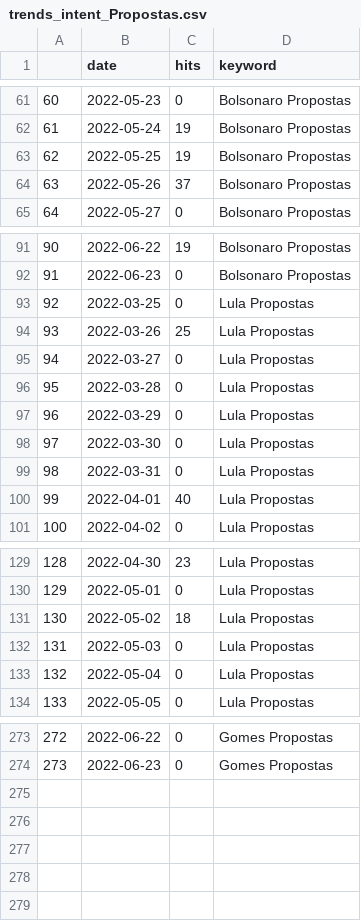
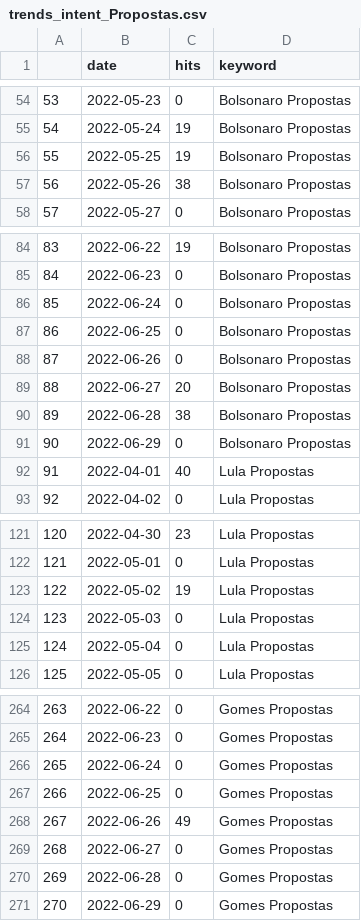
Before and after one commit to PoliticaConDato/Brazil-2022-Elections, a CSV file: Polls/trends_intent_Propostas.csv, drawn as a sheet; only a part is shown, gaps mark what is left out; removed rows and columns are numbered as before the commit, all else as after; the diff covers the shown part only; the diff names each change by its address in the sheet, - before the commit and + after, or states it on an @@ line.

```diff
--- a/Polls/trends_intent_Propostas.csv
+++ b/Polls/trends_intent_Propostas.csv
@@ column A renumbered between rows 2 and 265 @@
-C57 (hits): 37
+C57 (hits): 38
-B86 (date): 2022-03-25
+B86 (date): 2022-06-24
-D86 (keyword): Lula Propostas
+D86 (keyword): Bolsonaro Propostas
-row 94: 93 | 2022-03-26 | 25 | Lula Propostas
-B87 (date): 2022-03-27
+B87 (date): 2022-06-25
-D87:D88 (keyword): Lula Propostas
+D87:D88 (keyword): Bolsonaro Propostas
-B88 (date): 2022-03-28
+B88 (date): 2022-06-26
+row 89: 88 | 2022-06-27 | 20 | Bolsonaro Propostas
+row 90: 89 | 2022-06-28 | 38 | Bolsonaro Propostas
-B91 (date): 2022-03-29
+B91 (date): 2022-06-29
-D91 (keyword): Lula Propostas
+D91 (keyword): Bolsonaro Propostas
-row 98: 97 | 2022-03-30 | 0 | Lula Propostas
-row 99: 98 | 2022-03-31 | 0 | Lula Propostas
-C123 (hits): 18
+C123 (hits): 19
+row 266: 265 | 2022-06-24 | 0 | Gomes Propostas
+row 267: 266 | 2022-06-25 | 0 | Gomes Propostas
+row 268: 267 | 2022-06-26 | 49 | Gomes Propostas
+row 269: 268 | 2022-06-27 | 0 | Gomes Propostas
+row 270: 269 | 2022-06-28 | 0 | Gomes Propostas
+row 271: 270 | 2022-06-29 | 0 | Gomes Propostas
```
Also changed, not shown: 2 added rows, 10 removed rows and 16 edited cells elsewhere in this file, Polls/trends_intent_2022.csv, Polls/trends_intent_presidente.csv, 4 other files.
